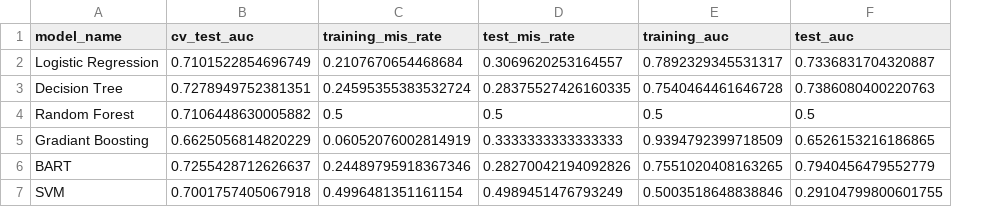
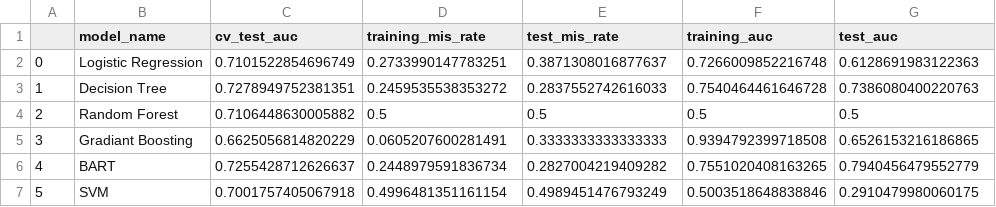
Before and after one commit to arturcgs/masters-project, a CSV file: main_project/notebooks/model_creation/fda_approved_vs_tox/02_models/final_results/models_results_mordred.csv, drawn as a sheet; addresses are those after the commit; the diff names each change by its address in the sheet, - before the commit and + after, or states it on an @@ line.

```diff
--- a/main_project/notebooks/model_creation/fda_approved_vs_tox/02_models/final_results/models_results_mordred.csv
+++ b/main_project/notebooks/model_creation/fda_approved_vs_tox/02_models/final_results/models_results_mordred.csv
+column A, rows 2-7: 0 | 1 | 2 | 3 | 4 | 5
-D2 (training_mis_rate): 0.2107670654468684
+D2 (training_mis_rate): 0.2733990147783251
-E2 (test_mis_rate): 0.3069620253164557
+E2 (test_mis_rate): 0.3871308016877637
-F2 (training_auc): 0.7892329345531317
+F2 (training_auc): 0.7266009852216748
-G2 (test_auc): 0.7336831704320887
+G2 (test_auc): 0.6128691983122363
-D3 (training_mis_rate): 0.24595355383532724
+D3 (training_mis_rate): 0.2459535538353272
-E3 (test_mis_rate): 0.28375527426160335
+E3 (test_mis_rate): 0.2837552742616033
-D5 (training_mis_rate): 0.06052076002814919
+D5 (training_mis_rate): 0.0605207600281491
-F5 (training_auc): 0.9394792399718509
+F5 (training_auc): 0.9394792399718508
-D6 (training_mis_rate): 0.24489795918367346
+D6 (training_mis_rate): 0.2448979591836734
-E6 (test_mis_rate): 0.28270042194092826
+E6 (test_mis_rate): 0.2827004219409282
-G7 (test_auc): 0.29104799800601755
+G7 (test_auc): 0.2910479980060175
```
Also changed, not shown: main_project/notebooks/model_creation/fda_approved_vs_tox/02_models/final_results/models_results_padel_no_inputation.csv, main_project/notebooks/model_creation/fda_approved_vs_tox/02_models/final_results/models_results_padel_with_inputation.csv, 46 other files.
